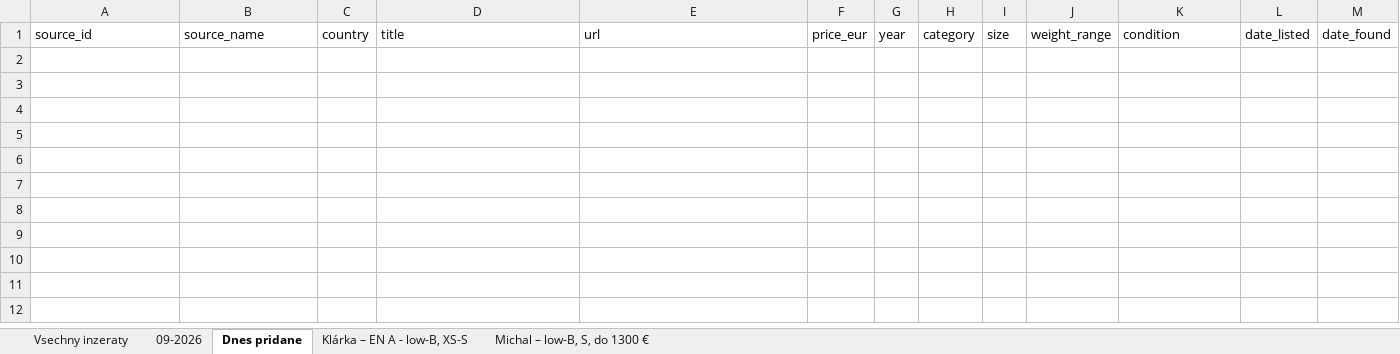
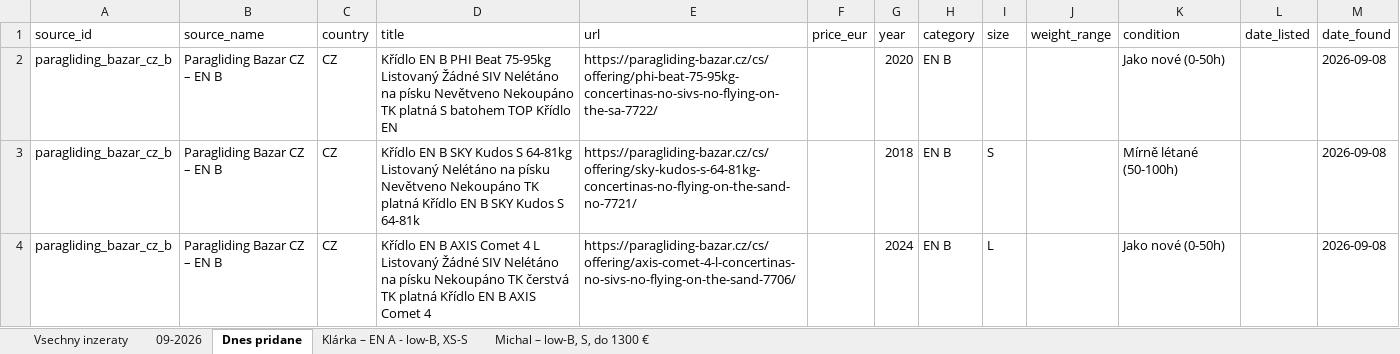
Before and after one commit to zimmema3/paragliding, an Excel workbook: data/bazar_watcher/listings.xlsx, sheet Dnes pridane, drawn as a sheet; values as stored, in another font and other column widths than the file's, no borders; the diff names each change by its address in the sheet, - before the commit and + after, or states it on an @@ line.

```diff
--- a/data/bazar_watcher/listings.xlsx (sheet Dnes pridane)
+++ b/data/bazar_watcher/listings.xlsx (sheet Dnes pridane)
+row 2: paragliding_bazar_cz_b | Paragliding Bazar CZ – EN B | CZ | Křídlo EN B PHI Beat 75-95kg Listovaný Žádné SIV Nelétáno na písku Nevětveno Nekoupáno TK platná S batohem TOP Křídlo EN | https://paragliding-bazar.cz/cs/offering/phi-beat-75-95kg-concertinas-no-sivs-no-flying-on-the-sa-7722/ |  | 2020 | EN B |  |  | Jako nové (0-50h) |  | 2026-09-08
+row 3: paragliding_bazar_cz_b | Paragliding Bazar CZ – EN B | CZ | Křídlo EN B SKY Kudos S 64-81kg Listovaný Nelétáno na písku Nevětveno Nekoupáno TK platná Křídlo EN B SKY Kudos S 64-81k | https://paragliding-bazar.cz/cs/offering/sky-kudos-s-64-81kg-concertinas-no-flying-on-the-sand-no-7721/ |  | 2018 | EN B | S |  | Mírně létané (50-100h) |  | 2026-09-08
+row 4: paragliding_bazar_cz_b | Paragliding Bazar CZ – EN B | CZ | Křídlo EN B AXIS Comet 4 L Listovaný Žádné SIV Nelétáno na písku Nekoupáno TK čerstvá TK platná Křídlo EN B AXIS Comet 4 | https://paragliding-bazar.cz/cs/offering/axis-comet-4-l-concertinas-no-sivs-no-flying-on-the-sand-7706/ |  | 2024 | EN B | L |  | Jako nové (0-50h) |  | 2026-09-08
```
Also changed, not shown: sheet 09-2026, sheet Vsechny inzeraty, sheet Klárka – EN A - low-B, XS-S, sheet Michal – low-B, S, do 1300 €, 1 other file.
